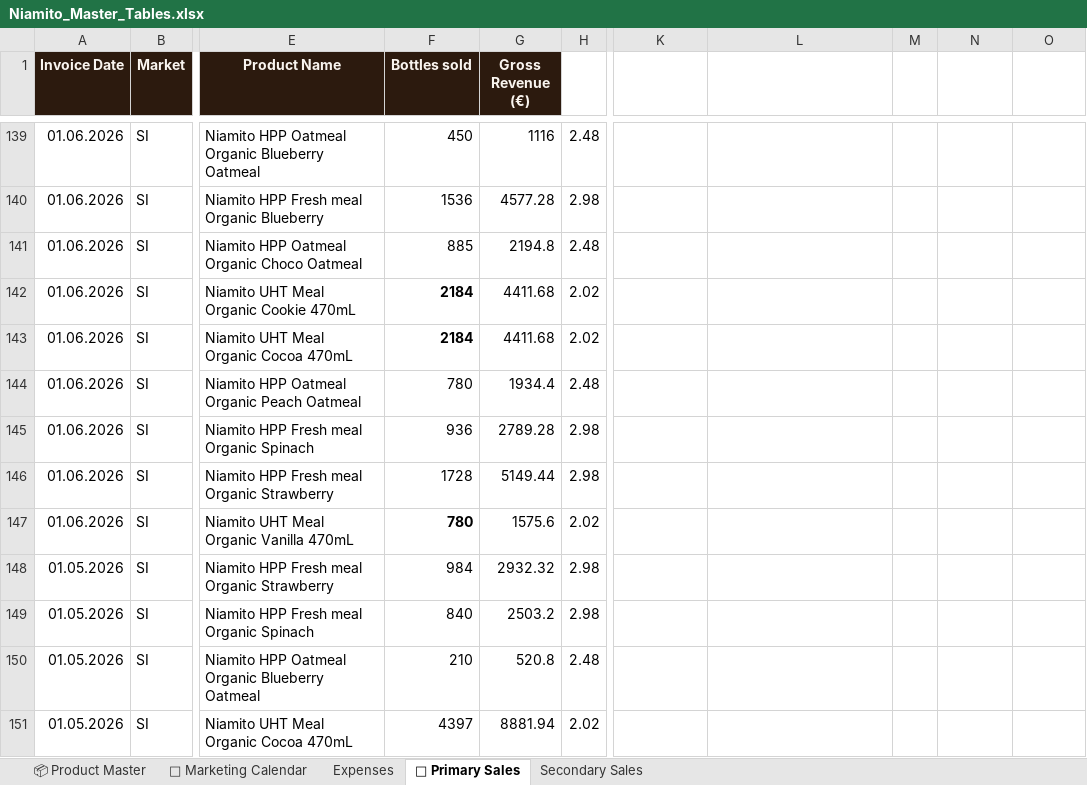
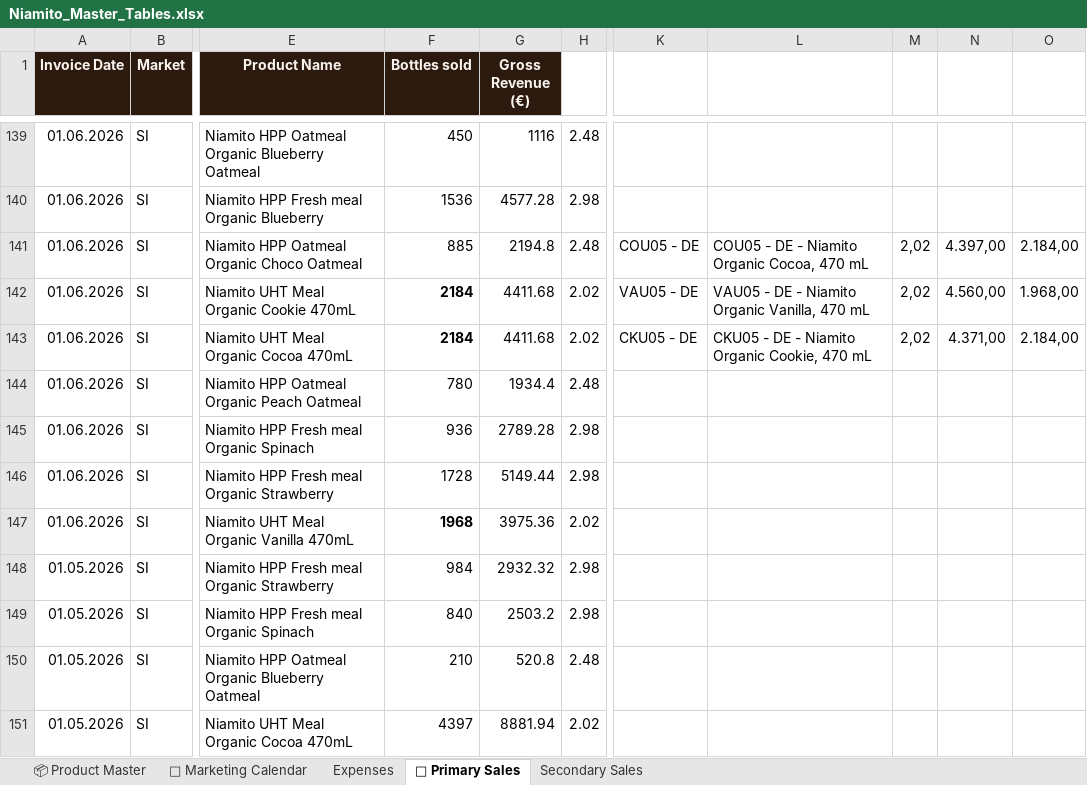
Before and after one commit to nikatasler-cloud/niamito-dashboard-, an Excel workbook: Niamito_Master_Tables.xlsx, sheet 💸 Primary Sales, drawn as a sheet; only a part is shown, gaps mark what is left out; values as stored, in another font and other column widths than the file's, no borders; charts and pictures and conditional formats and table styles not drawn; the diff names each change by its address in the sheet, - before the commit and + after, or states it on an @@ line.

Commit message:
Add files via upload

```diff
--- a/Niamito_Master_Tables.xlsx (sheet 💸 Primary Sales)
+++ b/Niamito_Master_Tables.xlsx (sheet 💸 Primary Sales)
-K141: (empty)
+K141: COU05 - DE
-L141: (empty)
+L141: COU05 - DE - Niamito Organic Cocoa, 470 mL
-M141:M143: (empty)
+M141:M143: 2,02
-N141: (empty)
+N141: 4.397,00
-O141: (empty)
+O141: 2.184,00
-K142: (empty)
+K142: VAU05 - DE
-L142: (empty)
+L142: VAU05 - DE - Niamito Organic Vanilla, 470 mL
-N142: (empty)
+N142: 4.560,00
-O142: (empty)
+O142: 1.968,00
-K143: (empty)
+K143: CKU05 - DE
-L143: (empty)
+L143: CKU05 - DE - Niamito Organic Cookie, 470 mL
-N143: (empty)
+N143: 4.371,00
-O143: (empty)
+O143: 2.184,00
-F147 (Bottles sold): 780
+F147 (Bottles sold): 1968
-G147 (Gross Revenue (€)): 1575.6
+G147 (Gross Revenue (€)): 3975.36
```
